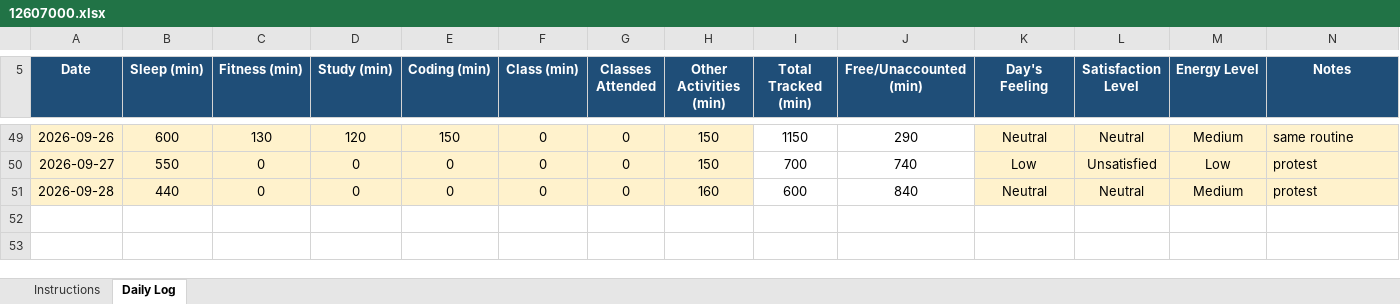
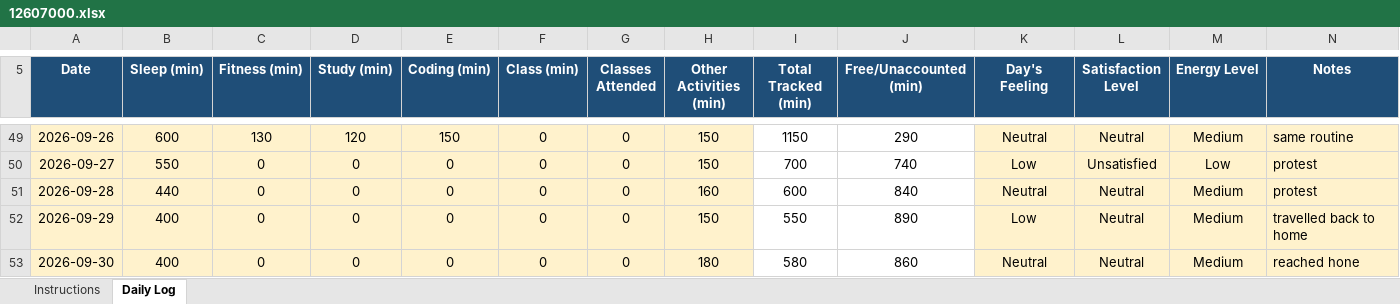
Before and after one commit to AbrarFayazBhat/12607000-Abrar-Fayaz-Bhat, an Excel workbook: 12607000.xlsx, sheet Daily Log, drawn as a sheet; only a part is shown, gaps mark what is left out; values as stored, in another font and other column widths than the file's, no borders; conditional formats not drawn; the diff names each change by its address in the sheet, - before the commit and + after, or states it on an @@ line.

Commit message:
Day 36

```diff
--- a/12607000.xlsx (sheet Daily Log)
+++ b/12607000.xlsx (sheet Daily Log)
+row 52: 2026-09-29 | 400 | 0 | 0 | 0 | 0 | 0 | 150 | 550 | 890 | Low | Neutral | Medium | travelled back to home
+row 53: 2026-09-30 | 400 | 0 | 0 | 0 | 0 | 0 | 180 | 580 | 860 | Neutral | Neutral | Medium | reached hone
```
